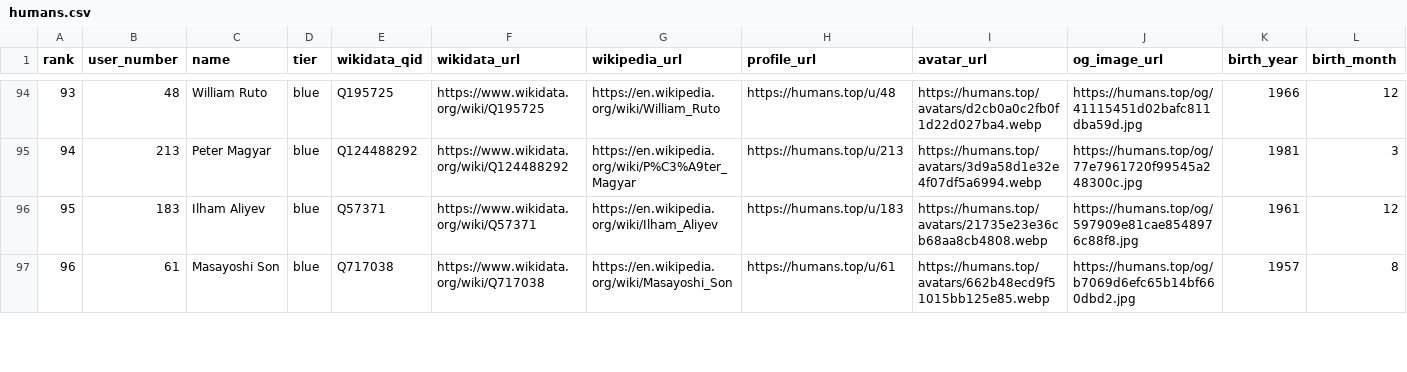
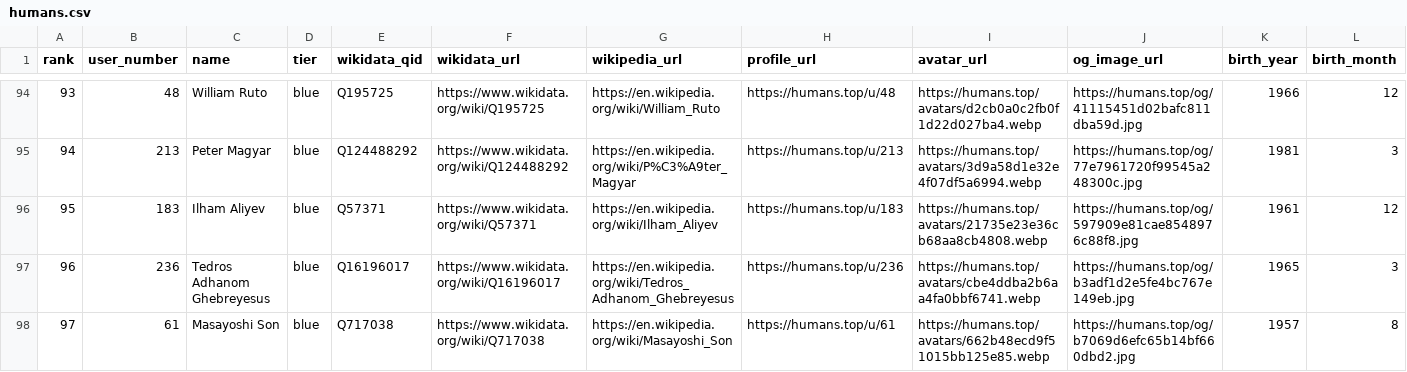
Before and after one commit to dsfox-idea/humans-top, a CSV file: humans.csv, drawn as a sheet; only a part is shown, gaps mark what is left out; addresses are those after the commit; rows hold the shown columns only; the diff covers the shown part only; the diff names each change by its address in the sheet, - before the commit and + after, or states it on an @@ line.

Commit message:
dataset refresh 2026-06-28T18:54:34Z (215 rows)

```diff
--- a/humans.csv
+++ b/humans.csv
+row 97: 96 | 236 | Tedros Adhanom Ghebreyesus | blue | Q16196017 | https://www.wikidata.org/wiki/Q16196017 | https://en.wikipedia.org/wiki/Tedros_Adhanom_Ghebreyesus | https://humans.top/u/236 | https://humans.top/avatars/cbe4ddba2b6aa4fa0bbf6741.webp | https://humans.top/og/b3adf1d2e5fe4bc767e149eb.jpg | 1965 | 3
-A98 (rank): 96
+A98 (rank): 97
```
Also changed, not shown: 1 removed row and 23 edited cells elsewhere in this file, 2 other files.
